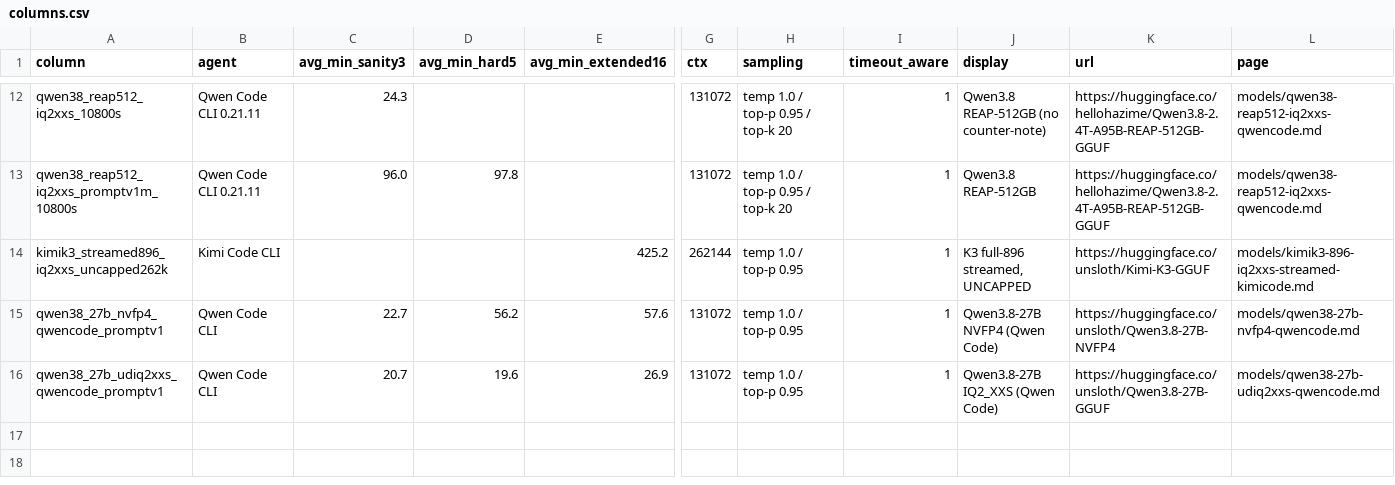
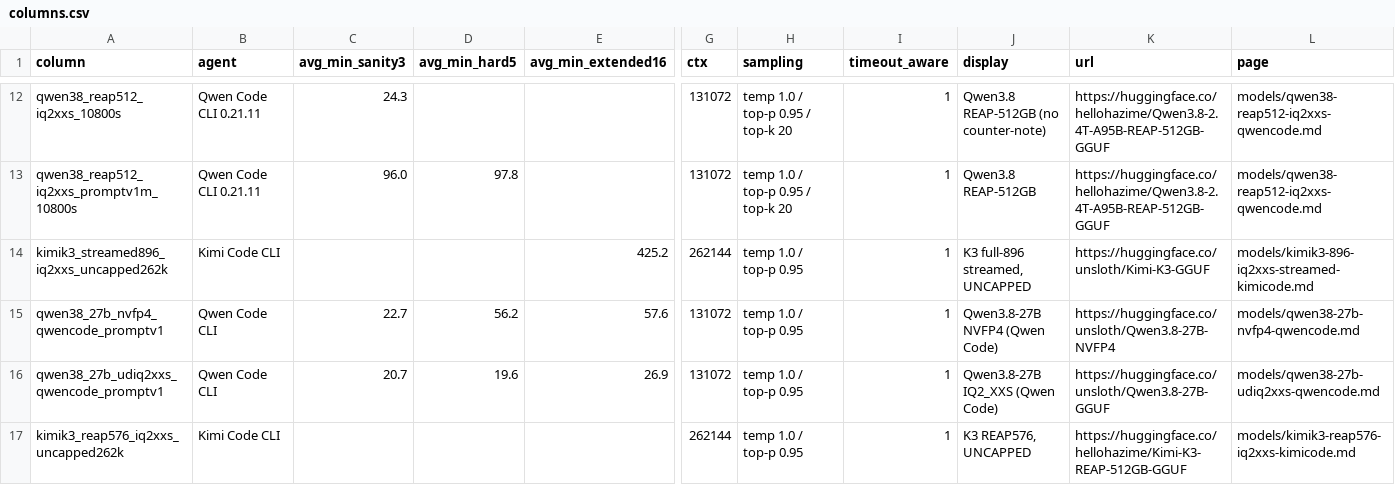
Before and after one commit to 01554/swelancer-local-subset-evals, a CSV file: results/columns.csv, drawn as a sheet; only a part is shown, gaps mark what is left out; rows hold the shown columns only; the diff names each change by its address in the sheet, - before the commit and + after, or states it on an @@ line.

```diff
--- a/results/columns.csv
+++ b/results/columns.csv
+row 17: kimik3_reap576_iq2xxs_uncapped262k | Kimi Code CLI |  |  |  | 262144 | temp 1.0 / top-p 0.95 | 1 | K3 REAP576, UNCAPPED | https://huggingface.co/hellohazime/Kimi-K3-REAP-512GB-GGUF | models/kimik3-reap576-iq2xxs-kimicode.md
```
Also changed, not shown: results/macstudio-512gb.csv, 2 other files.
